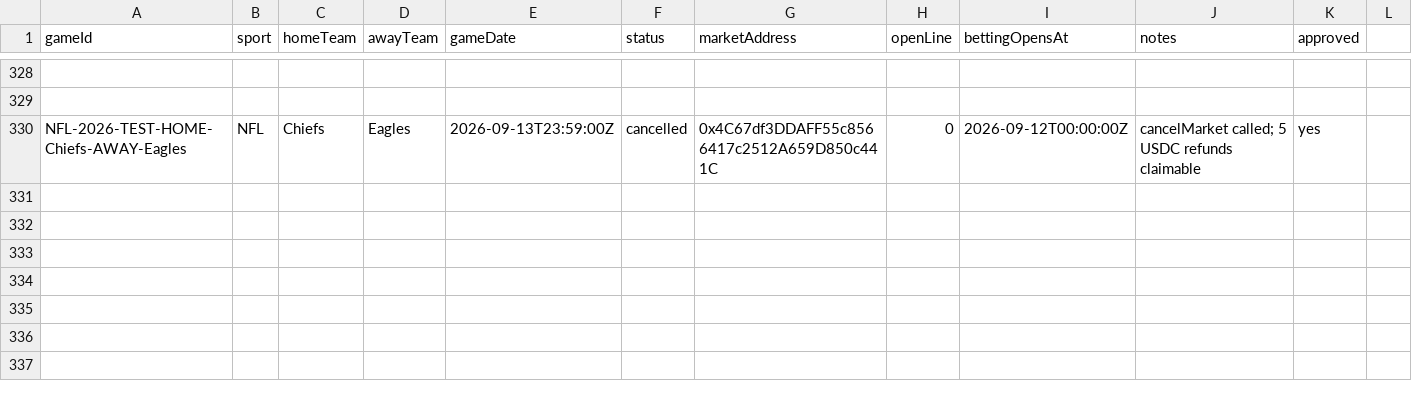
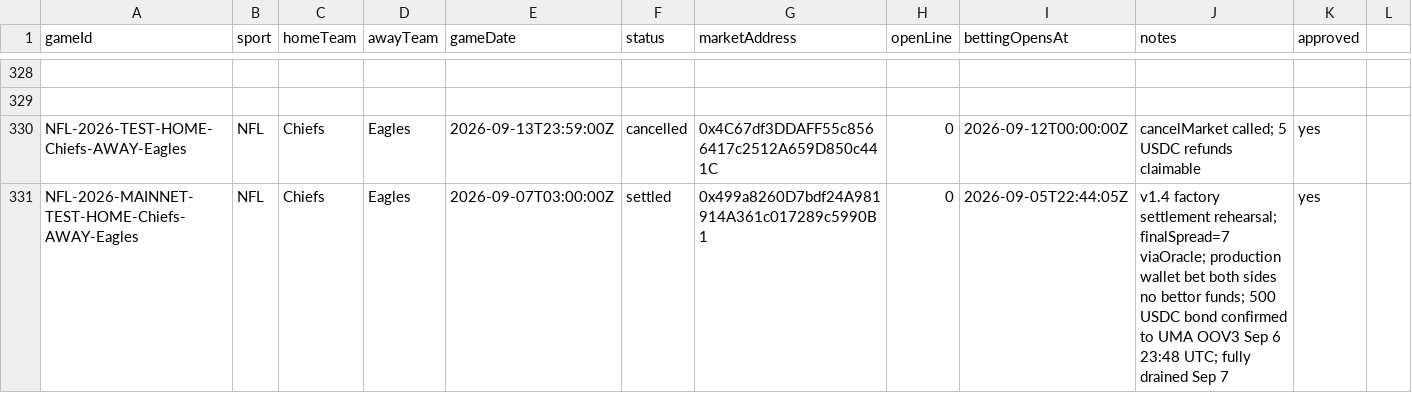
Before and after one commit to EvenStevenBet/even-steven, a CSV file: data/markets.csv, drawn as a sheet; only a part is shown, gaps mark what is left out; the diff names each change by its address in the sheet, - before the commit and + after, or states it on an @@ line.

```diff
--- a/data/markets.csv
+++ b/data/markets.csv
+row 331: NFL-2026-MAINNET-TEST-HOME-Chiefs-AWAY-Eagles | NFL | Chiefs | Eagles | 2026-09-07T03:00:00Z | settled | 0x499a8260D7bdf24A981914A361c017289c5990B1 | 0 | 2026-09-05T22:44:05Z | v1.4 factory settlement rehearsal; finalSpread=7 viaOracle; production wallet bet both sides no bettor funds; 500 USDC bond confirmed to UMA OOV3 Sep 6 23:48 UTC; fully drained Sep 7 | yes
```
